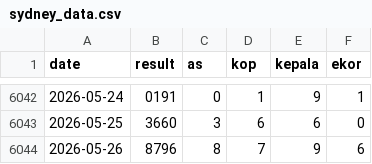
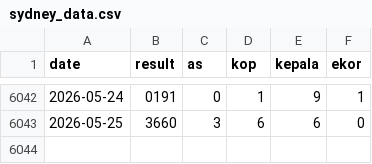
Before and after one commit to widaditulus/4D, a CSV file: sydney_data.csv, drawn as a sheet; only a part is shown, gaps mark what is left out.

Commit message:
Update sydney_data.csv

```diff
--- a/sydney_data.csv
+++ b/sydney_data.csv
@@ -6043,2 +6043 @@ date,result,as,kop,kepala,ekor
 2026-05-25,3660,3,6,6,0
-2026-05-26,8796,8,7,9,6
```
